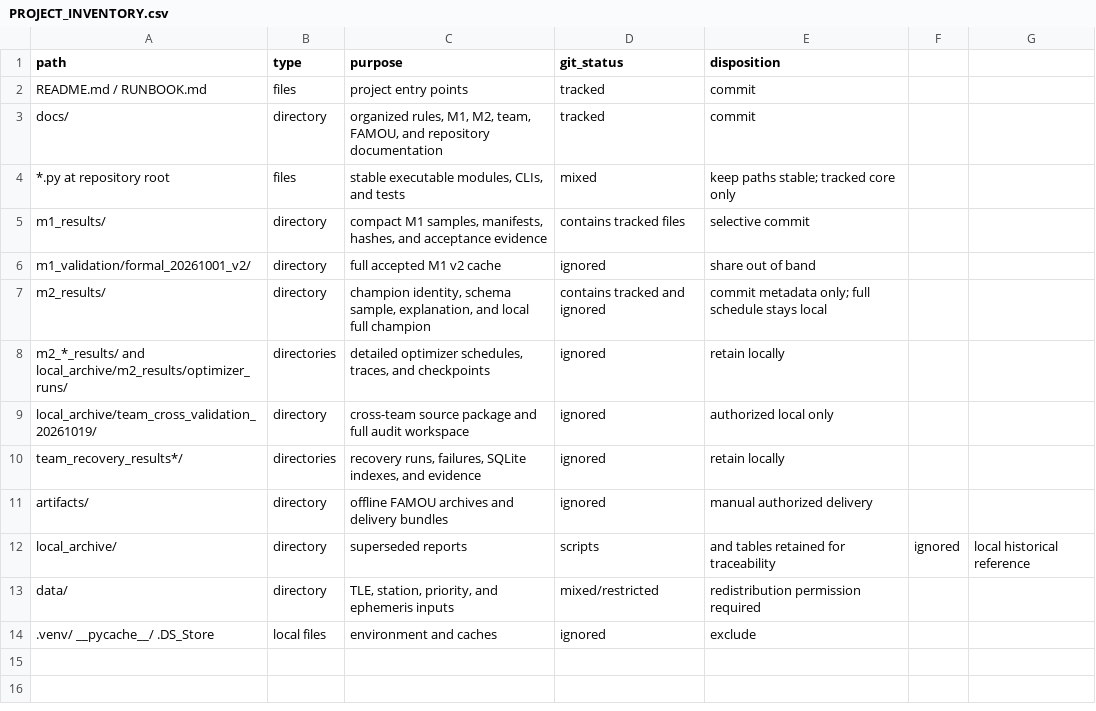
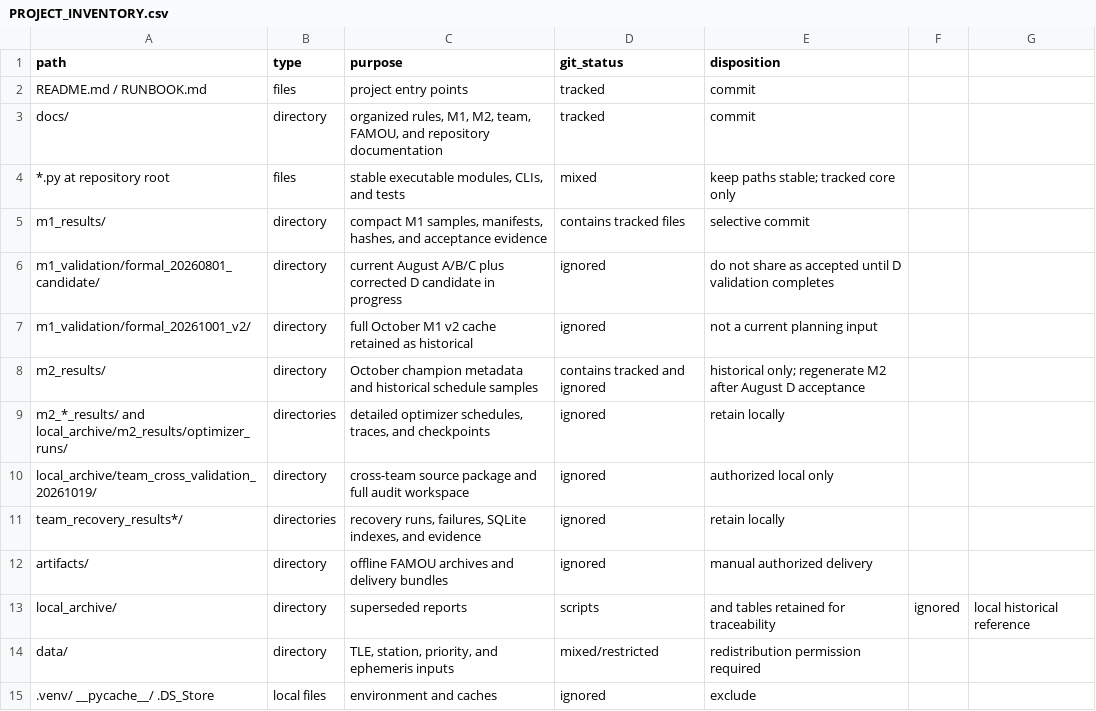
Before and after one commit to yitahutu79/M1_observation, a CSV file: docs/repository/PROJECT_INVENTORY.csv, drawn as a sheet.

Commit message:
Switch M2 to verified August D windows

```diff
--- a/docs/repository/PROJECT_INVENTORY.csv
+++ b/docs/repository/PROJECT_INVENTORY.csv
@@ -5,4 +5,5 @@ docs/,directory,"organized rules, M1, M2, team, FAMOU, and repository documentat
 m1_results/,directory,"compact M1 samples, manifests, hashes, and acceptance evidence",contains tracked files,selective commit
-m1_validation/formal_20261001_v2/,directory,full accepted M1 v2 cache,ignored,share out of band
-m2_results/,directory,"champion identity, schema sample, explanation, and local full champion",contains tracked and ignored,"commit metadata only; full schedule stays local"
+m1_validation/formal_20260801_candidate/,directory,"current August A/B/C plus corrected D candidate in progress",ignored,do not share as accepted until D validation completes
+m1_validation/formal_20261001_v2/,directory,full October M1 v2 cache retained as historical,ignored,not a current planning input
+m2_results/,directory,"October champion metadata and historical schedule samples",contains tracked and ignored,"historical only; regenerate M2 after August D acceptance"
 m2_*_results/ and local_archive/m2_results/optimizer_runs/,directories,"detailed optimizer schedules, traces, and checkpoints",ignored,retain locally
```
Also changed, not shown: 48 other files.
